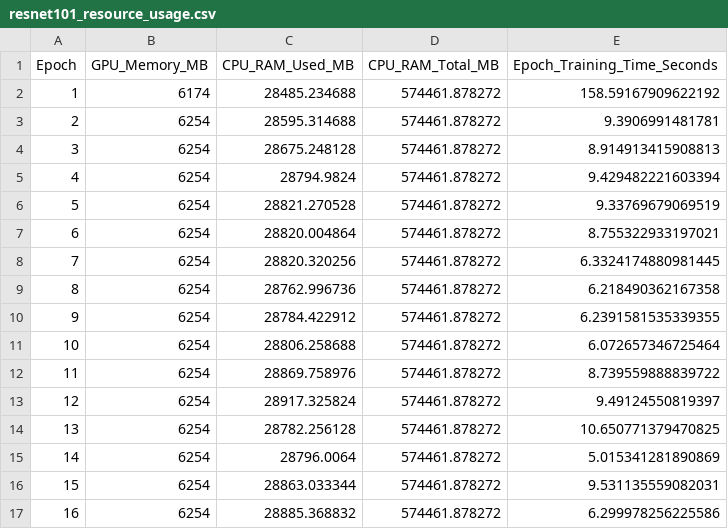
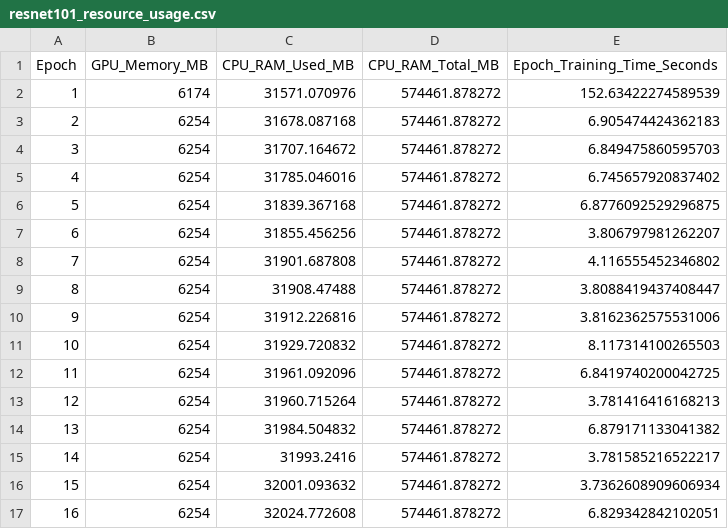
Before and after one commit to PecoraroAnthony/MALIMG-ResNet-vs-DenseNet, a CSV file: project/logs/resnet101_resource_usage.csv, drawn as a sheet; only a part is shown; the diff covers the shown part only.

Commit message:
Increased Patience for Better Training

```diff
--- a/project/logs/resnet101_resource_usage.csv
+++ b/project/logs/resnet101_resource_usage.csv
@@ -1,17 +1,17 @@
 Epoch,GPU_Memory_MB,CPU_RAM_Used_MB,CPU_RAM_Total_MB,Epoch_Training_Time_Seconds
-1,6174,28485.234688,574461.878272,158.59167909622192
-2,6254,28595.314688,574461.878272,9.3906991481781
-3,6254,28675.248128,574461.878272,8.914913415908813
-4,6254,28794.9824,574461.878272,9.429482221603394
-5,6254,28821.270528,574461.878272,9.33769679069519
-6,6254,28820.004864,574461.878272,8.755322933197021
-7,6254,28820.320256,574461.878272,6.3324174880981445
-8,6254,28762.996736,574461.878272,6.218490362167358
-9,6254,28784.422912,574461.878272,6.2391581535339355
-10,6254,28806.258688,574461.878272,6.072657346725464
-11,6254,28869.758976,574461.878272,8.739559888839722
-12,6254,28917.325824,574461.878272,9.49124550819397
-13,6254,28782.256128,574461.878272,10.650771379470825
-14,6254,28796.0064,574461.878272,5.015341281890869
-15,6254,28863.033344,574461.878272,9.531135559082031
-16,6254,28885.368832,574461.878272,6.299978256225586
+1,6174,31571.070976,574461.878272,152.63422274589539
+2,6254,31678.087168,574461.878272,6.905474424362183
+3,6254,31707.164672,574461.878272,6.849475860595703
+4,6254,31785.046016,574461.878272,6.745657920837402
+5,6254,31839.367168,574461.878272,6.8776092529296875
+6,6254,31855.456256,574461.878272,3.806797981262207
+7,6254,31901.687808,574461.878272,4.116555452346802
+8,6254,31908.47488,574461.878272,3.8088419437408447
+9,6254,31912.226816,574461.878272,3.8162362575531006
+10,6254,31929.720832,574461.878272,8.117314100265503
+11,6254,31961.092096,574461.878272,6.8419740200042725
+12,6254,31960.715264,574461.878272,3.781416416168213
+13,6254,31984.504832,574461.878272,6.879171133041382
+14,6254,31993.2416,574461.878272,3.781585216522217
+15,6254,32001.093632,574461.878272,3.7362608909606934
+16,6254,32024.772608,574461.878272,6.829342842102051
```
Also changed, not shown: 17 added rows and 8 edited cells elsewhere in this file, project/logs/densenet121_resource_usage.csv, project/logs/densenet169_resource_usage.csv, 14 other files.
